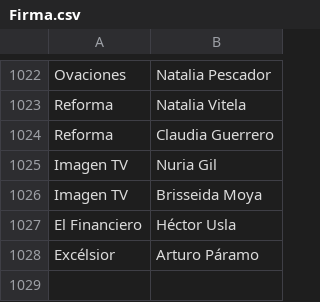
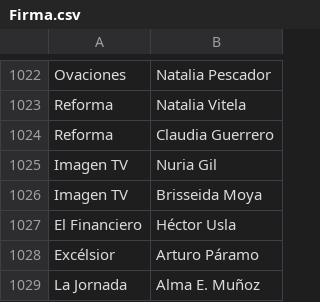
Before and after one commit to thelonious9/capturanotas, a CSV file: Firma.csv, drawn as a sheet; only a part is shown, gaps mark what is left out.

Commit message:
Firmas

```diff
--- a/Firma.csv
+++ b/Firma.csv
@@ -1028 +1028,2 @@ El Financiero,Héctor Usla
 Excélsior,Arturo Páramo
+La Jornada,Alma E. Muñoz
```
